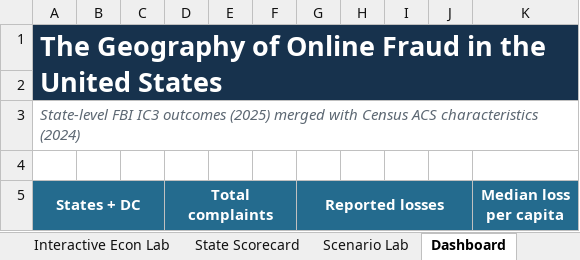
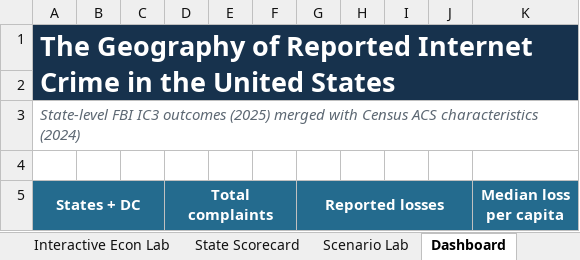
Before and after one commit to Opatel23/scam-geography, an Excel workbook: Scam_Geography_Interactive_Economics_Project.xlsx, sheet Dashboard, drawn as a sheet; only a part is shown; values as stored, in another font and other column widths than the file's, no borders; charts and pictures not drawn; the diff names each change by its address in the sheet, - before the commit and + after, or states it on an @@ line.

Commit message:
Correct internet-crime terminology and refresh verified workbook previews

```diff
--- a/Scam_Geography_Interactive_Economics_Project.xlsx (sheet Dashboard)
+++ b/Scam_Geography_Interactive_Economics_Project.xlsx (sheet Dashboard)
-A1 (States + DC): …Geography of Online Fraud in the…
+A1 (States + DC): …Geography of Reported Internet Crime in the…
```
Also changed, not shown: sheet Start Here, sheet Panel Dashboard, sheet Interactive Econ Lab, sheet Scenario Lab, sheet Sources & Notes, sheet State Scorecard, charts or pictures, 8 other files.
